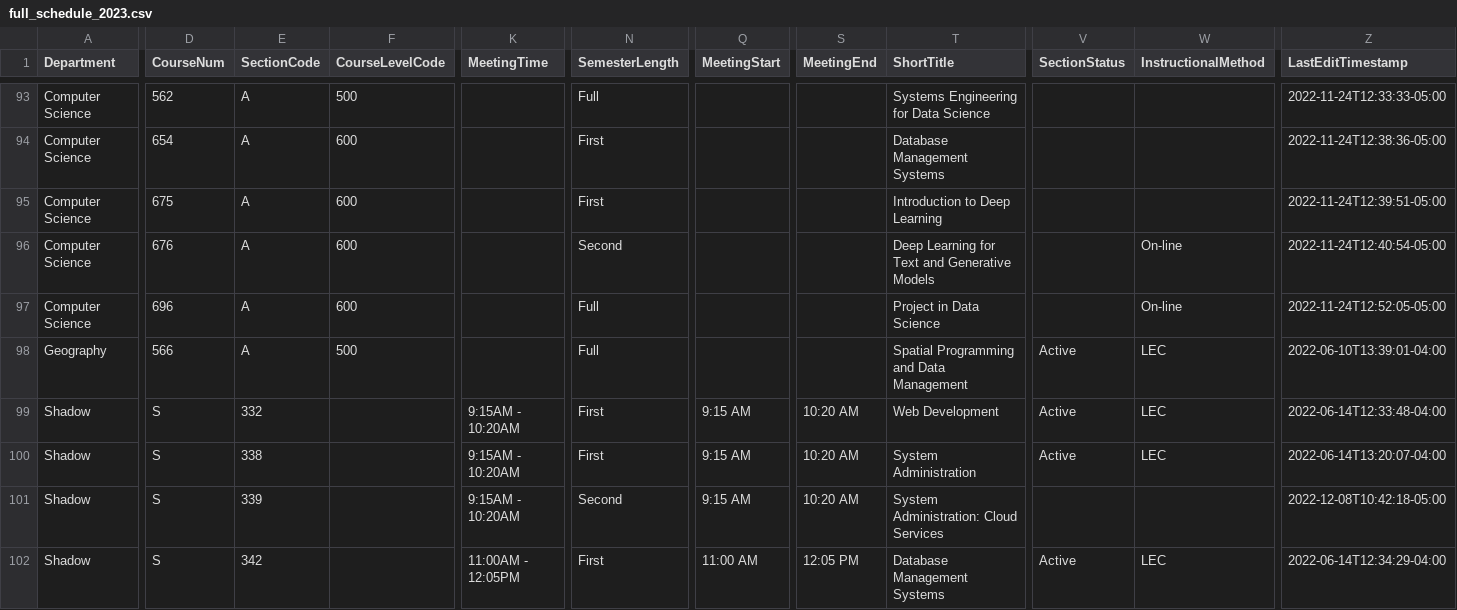
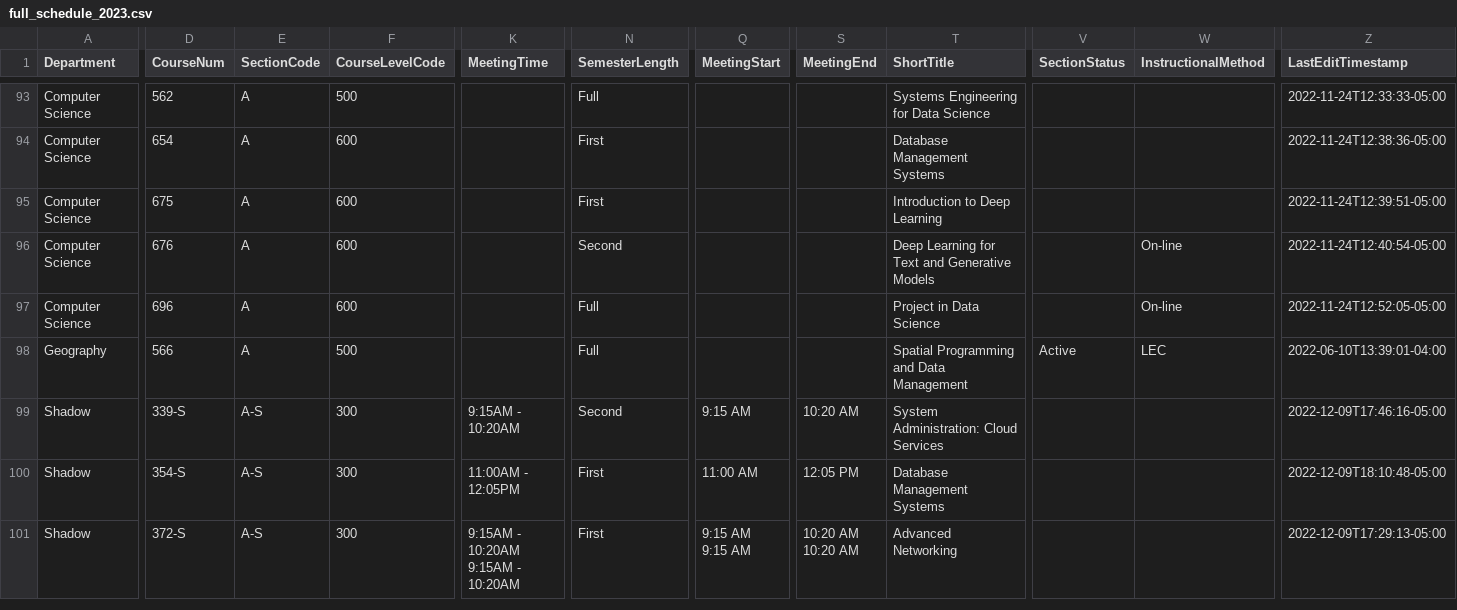
Before and after one commit to kvlinden/kvlinden.github.io, a CSV file: data/full_schedule_2023.csv, drawn as a sheet; only a part is shown, gaps mark what is left out; removed rows and columns are numbered as before the commit, all else as after; rows hold the shown columns only; ↵ is a line break in a cell; the diff covers the shown part only; the diff names each change by its address in the sheet, - before the commit and + after, or states it on an @@ line.

Commit message:
cleaning up shadow sections

```diff
--- a/data/full_schedule_2023.csv
+++ b/data/full_schedule_2023.csv
-row 99: Shadow | S | 332 |  | 9:15AM - 10:20AM | First | 9:15 AM | 10:20 AM | Web Development | Active | LEC | 2022-06-14T12:33:48-04:00
-D99 (CourseNum): S
+D99 (CourseNum): 339-S
-E99 (SectionCode): 338
+E99 (SectionCode): A-S
-F99:F101 (CourseLevelCode): (empty)
+F99:F101 (CourseLevelCode): 300
-N99 (SemesterLength): First
+N99 (SemesterLength): Second
-T99 (ShortTitle): System Administration
+T99 (ShortTitle): System Administration: Cloud Services
-V99 (SectionStatus): Active
+V99 (SectionStatus): (empty)
-W99 (InstructionalMethod): LEC
+W99 (InstructionalMethod): (empty)
-Z99 (LastEditTimestamp): 2022-06-14T13:20:07-04:00
+Z99 (LastEditTimestamp): 2022-12-09T17:46:16-05:00
-D100 (CourseNum): S
+D100 (CourseNum): 354-S
-E100 (SectionCode): 339
+E100 (SectionCode): A-S
-K100 (MeetingTime): 9:15AM - 10:20AM
+K100 (MeetingTime): 11:00AM - 12:05PM
-N100 (SemesterLength): Second
+N100 (SemesterLength): First
-Q100 (MeetingStart): 9:15 AM
+Q100 (MeetingStart): 11:00 AM
-S100 (MeetingEnd): 10:20 AM
+S100 (MeetingEnd): 12:05 PM
-T100 (ShortTitle): System Administration: Cloud Services
+T100 (ShortTitle): Database Management Systems
-Z100 (LastEditTimestamp): 2022-12-08T10:42:18-05:00
+Z100 (LastEditTimestamp): 2022-12-09T18:10:48-05:00
-D101 (CourseNum): S
+D101 (CourseNum): 372-S
-E101 (SectionCode): 342
+E101 (SectionCode): A-S
-K101 (MeetingTime): 11:00AM - 12:05PM
+K101 (MeetingTime): 9:15AM - 10:20AM ↵ 9:15AM - 10:20AM
-Q101 (MeetingStart): 11:00 AM
+Q101 (MeetingStart): 9:15 AM ↵ 9:15 AM
-S101 (MeetingEnd): 12:05 PM
+S101 (MeetingEnd): 10:20 AM ↵ 10:20 AM
-T101 (ShortTitle): Database Management Systems
+T101 (ShortTitle): Advanced Networking
-V101 (SectionStatus): Active
+V101 (SectionStatus): (empty)
-W101 (InstructionalMethod): LEC
+W101 (InstructionalMethod): (empty)
-Z101 (LastEditTimestamp): 2022-06-14T12:34:29-04:00
+Z101 (LastEditTimestamp): 2022-12-09T17:29:13-05:00
```
Also changed, not shown: 2 added rows, 1 removed row and 85 edited cells elsewhere in this file.
